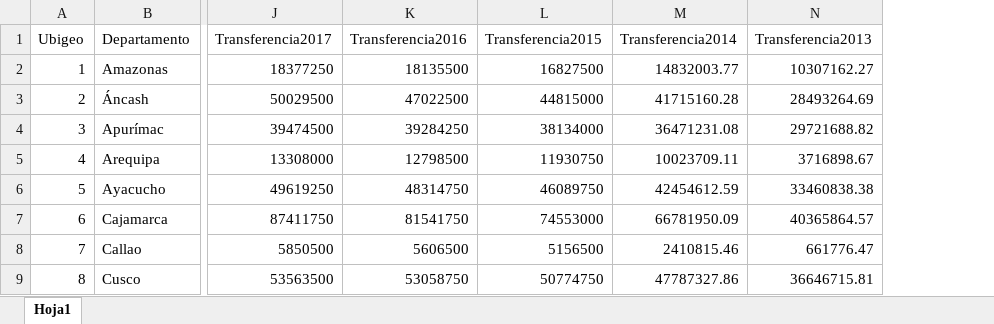
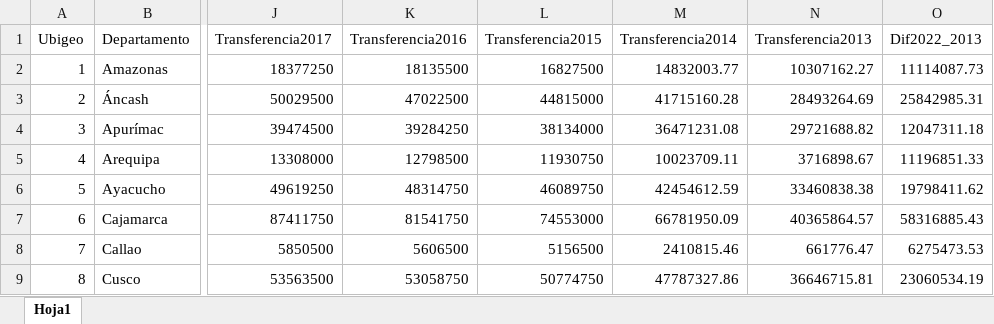
Before and after one commit to Pension65proyecto/Mapas, an Excel workbook: Datos_por_zona/DatosRegionales/DatosRegionales.xlsx, sheet Hoja1, drawn as a sheet; only a part is shown, gaps mark what is left out; values as stored, in another font and other column widths than the file's, no borders; the diff names each change by its address in the sheet, - before the commit and + after, or states it on an @@ line.

```diff
--- a/Datos_por_zona/DatosRegionales/DatosRegionales.xlsx (sheet Hoja1)
+++ b/Datos_por_zona/DatosRegionales/DatosRegionales.xlsx (sheet Hoja1)
+column O (Dif2022_2013), rows 2-9: 11114087.73 | 25842985.31 | 12047311.18 | 11196851.33 | 19798411.62 | 58316885.43 | 6275473.53 | 23060534.19
```
Also changed, not shown: 14 other files.
